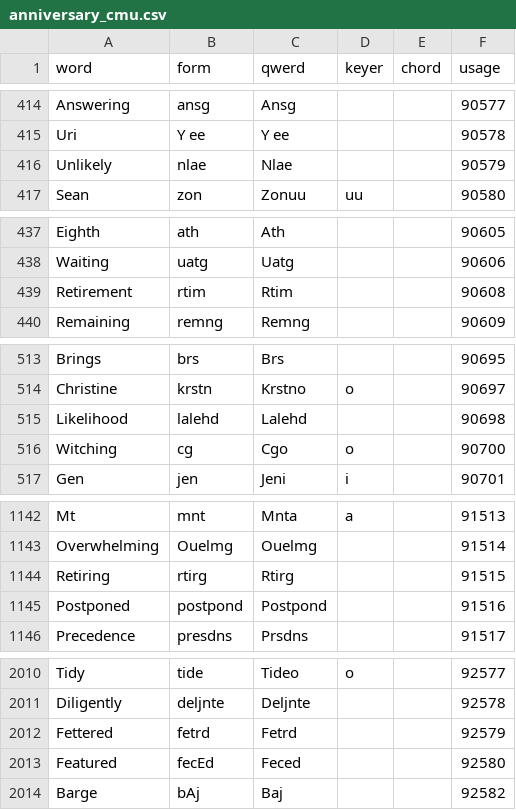
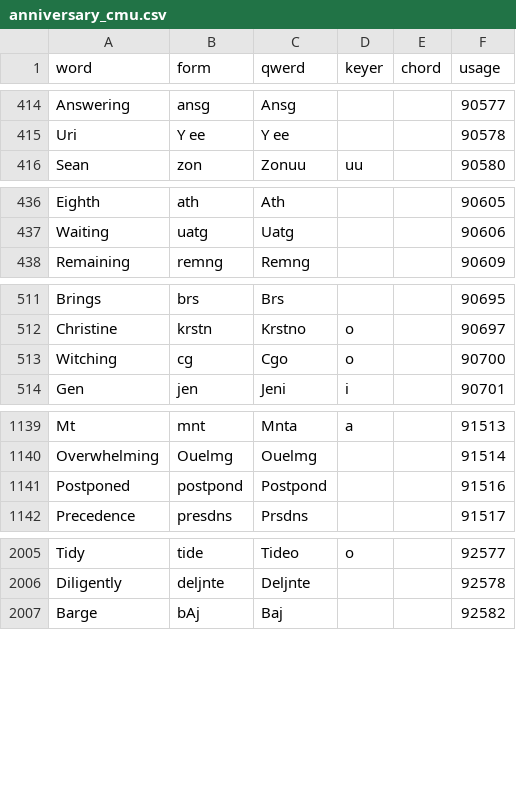
Before and after one commit to codepoke-kk/qwertigraphy, a CSV file: qwertigraph/dictionaries/anniversary_cmu.csv, drawn as a sheet; only a part is shown, gaps mark what is left out; the diff covers the shown part only; the diff names each change by its address in the sheet, - before the commit and + after, or states it on an @@ line.

Commit message:
Deletions from work after save and sync

```diff
--- a/qwertigraph/dictionaries/anniversary_cmu.csv
+++ b/qwertigraph/dictionaries/anniversary_cmu.csv
-row 416: Unlikely | nlae | Nlae |  |  | 90579
-row 439: Retirement | rtim | Rtim |  |  | 90608
-row 515: Likelihood | lalehd | Lalehd |  |  | 90698
-row 1144: Retiring | rtirg | Rtirg |  |  | 91515
-row 2012: Fettered | fetrd | Fetrd |  |  | 92579
-row 2013: Featured | fecEd | Feced |  |  | 92580
```
Also changed, not shown: 3 removed rows elsewhere in this file.
